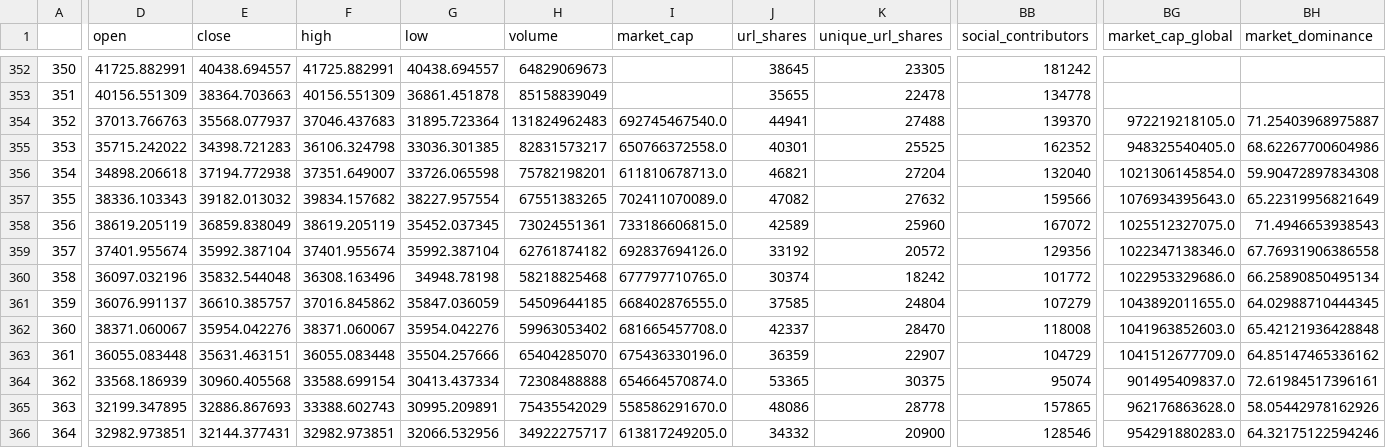
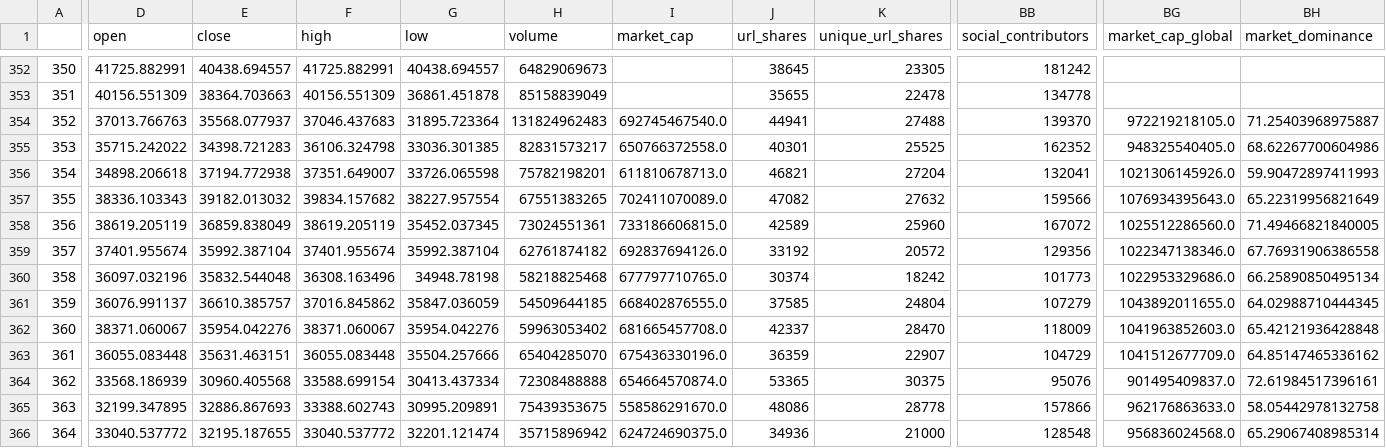
Before and after one commit to kanggg007/Cyptocurrency_project, a CSV file: test_bitcoin.csv, drawn as a sheet; only a part is shown, gaps mark what is left out; the diff covers the shown part only; the diff names each change by its address in the sheet, - before the commit and + after, or states it on an @@ line.

```diff
--- a/test_bitcoin.csv
+++ b/test_bitcoin.csv
-BB356 (social_contributors): 132040
+BB356 (social_contributors): 132041
-BG356 (market_cap_global): 1021306145854.0
+BG356 (market_cap_global): 1021306145926.0
-BH356 (market_dominance): 59.90472897834308
+BH356 (market_dominance): 59.90472897411993
-BG358 (market_cap_global): 1025512327075.0
+BG358 (market_cap_global): 1025512286560.0
-BH358 (market_dominance): 71.4946653938543
+BH358 (market_dominance): 71.49466821840005
-BB360 (social_contributors): 101772
+BB360 (social_contributors): 101773
-BB362 (social_contributors): 118008
+BB362 (social_contributors): 118009
-BB364 (social_contributors): 95074
+BB364 (social_contributors): 95076
-H365 (volume): 75435542029
+H365 (volume): 75439353675
-BB365 (social_contributors): 157865
+BB365 (social_contributors): 157866
-BG365 (market_cap_global): 962176863628.0
+BG365 (market_cap_global): 962176863633.0
-BH365 (market_dominance): 58.05442978162926
+BH365 (market_dominance): 58.05442978132758
-D366 (open): 32982.973851
+D366 (open): 33040.537772
-E366 (close): 32144.377431
+E366 (close): 32195.187655
-F366 (high): 32982.973851
+F366 (high): 33040.537772
-G366 (low): 32066.532956
+G366 (low): 32201.121474
-H366 (volume): 34922275717
+H366 (volume): 35715896942
-I366 (market_cap): 613817249205.0
+I366 (market_cap): 624724690375.0
-J366 (url_shares): 34332
+J366 (url_shares): 34936
-K366 (unique_url_shares): 20900
+K366 (unique_url_shares): 21000
-BB366 (social_contributors): 128546
+BB366 (social_contributors): 128548
-BG366 (market_cap_global): 954291880283.0
+BG366 (market_cap_global): 956836024568.0
-BH366 (market_dominance): 64.32175122594246
+BH366 (market_dominance): 65.29067408985314
```
Also changed, not shown: 37 edited cells elsewhere in this file, 3 other files.
